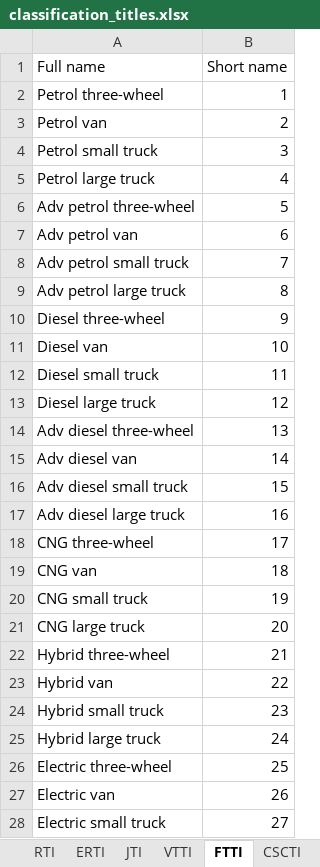
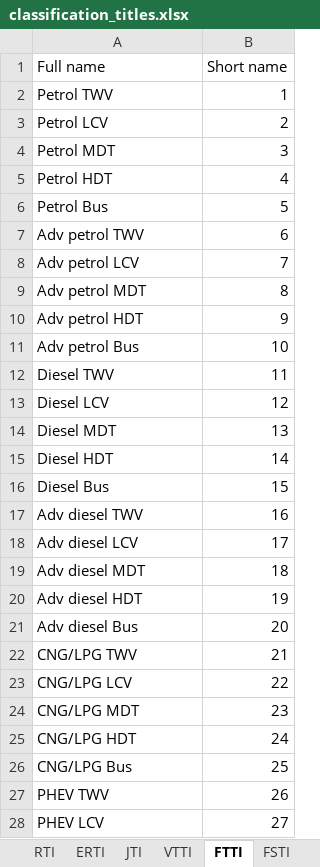
Before and after one commit to wb-mrio/FTT_StandAlone, an Excel workbook: Utilities/titles/classification_titles.xlsx, sheet FTTI, drawn as a sheet; only a part is shown; values as stored, in another font and other column widths than the file's, no borders; the diff covers the shown part only; the diff names each change by its address in the sheet, - before the commit and + after, or states it on an @@ line.

```diff
--- a/Utilities/titles/classification_titles.xlsx (sheet FTTI)
+++ b/Utilities/titles/classification_titles.xlsx (sheet FTTI)
+sheet tab: FSTI
-A2 (Full name): Petrol three-wheel
+A2 (Full name): Petrol TWV
-A3 (Full name): Petrol van
+A3 (Full name): Petrol LCV
-A4 (Full name): Petrol small truck
+A4 (Full name): Petrol MDT
-A5 (Full name): Petrol large truck
+A5 (Full name): Petrol HDT
-A6 (Full name): Adv petrol three-wheel
+A6 (Full name): Petrol Bus
-A7 (Full name): Adv petrol van
+A7 (Full name): Adv petrol TWV
-A8 (Full name): Adv petrol small truck
+A8 (Full name): Adv petrol LCV
-A9 (Full name): Adv petrol large truck
+A9 (Full name): Adv petrol MDT
-A10 (Full name): Diesel three-wheel
+A10 (Full name): Adv petrol HDT
-A11 (Full name): Diesel van
+A11 (Full name): Adv petrol Bus
-A12 (Full name): Diesel small truck
+A12 (Full name): Diesel TWV
-A13 (Full name): Diesel large truck
+A13 (Full name): Diesel LCV
-A14 (Full name): Adv diesel three-wheel
+A14 (Full name): Diesel MDT
-A15 (Full name): Adv diesel van
+A15 (Full name): Diesel HDT
-A16 (Full name): Adv diesel small truck
+A16 (Full name): Diesel Bus
-A17 (Full name): Adv diesel large truck
+A17 (Full name): Adv diesel TWV
-A18 (Full name): CNG three-wheel
+A18 (Full name): Adv diesel LCV
-A19 (Full name): CNG van
+A19 (Full name): Adv diesel MDT
-A20 (Full name): CNG small truck
+A20 (Full name): Adv diesel HDT
-A21 (Full name): CNG large truck
+A21 (Full name): Adv diesel Bus
-A22 (Full name): Hybrid three-wheel
+A22 (Full name): CNG/LPG TWV
-A23 (Full name): Hybrid van
+A23 (Full name): CNG/LPG LCV
-A24 (Full name): Hybrid small truck
+A24 (Full name): CNG/LPG MDT
-A25 (Full name): Hybrid large truck
+A25 (Full name): CNG/LPG HDT
-A26 (Full name): Electric three-wheel
+A26 (Full name): CNG/LPG Bus
-A27 (Full name): Electric van
+A27 (Full name): PHEV TWV
-A28 (Full name): Electric small truck
+A28 (Full name): PHEV LCV
```
Also changed, not shown: 5 added rows and 13 edited cells elsewhere in this sheet, Inputs/_MasterFiles/FTT_variables.xlsx, 2 other files.
